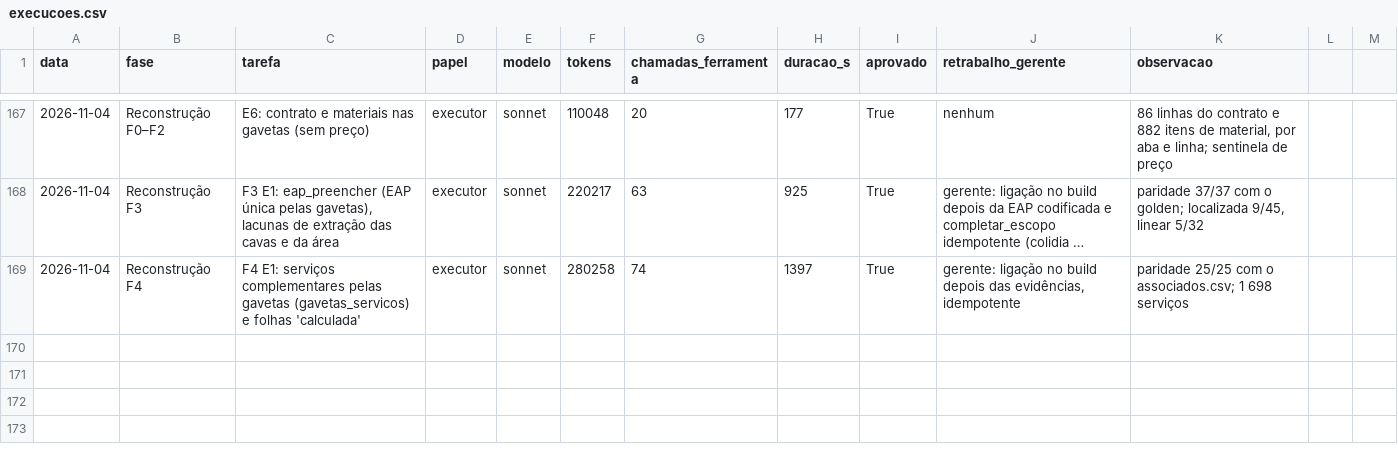
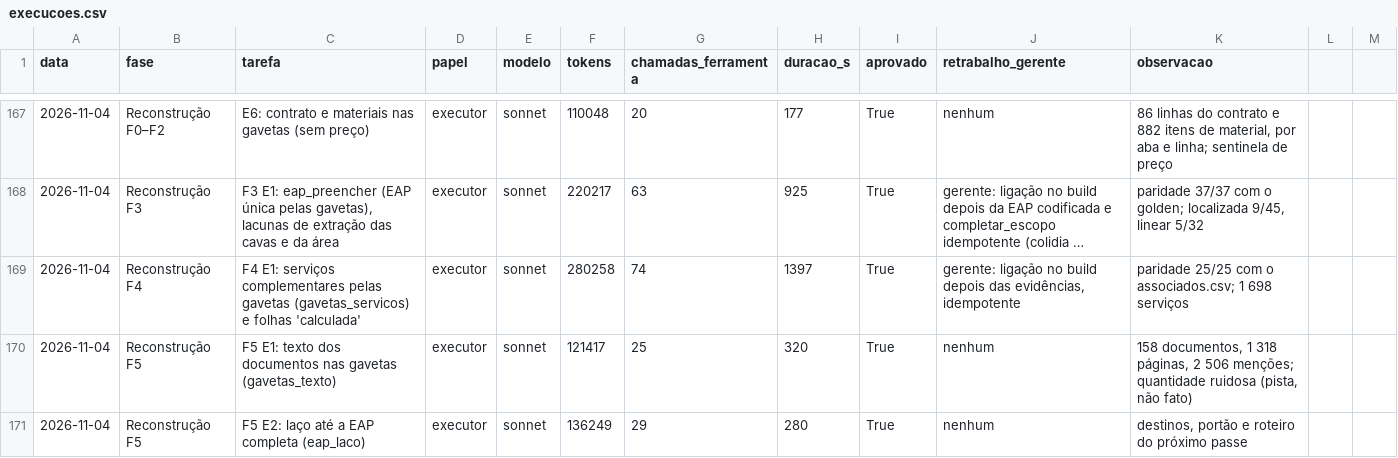
Before and after one commit to CAIOZANETTI/projetos_em_camadas, a CSV file: results/agentes/execucoes.csv, drawn as a sheet; only a part is shown, gaps mark what is left out; long unchanged cells end in ….

```diff
--- a/results/agentes/execucoes.csv
+++ b/results/agentes/execucoes.csv
@@ -169 +169,3 @@ data,fase,tarefa,papel,modelo,tokens,chamadas_ferramenta,duracao_s,aprovado,retr
 2026-11-04,Reconstrução F4,F4 E1: serviços complementares pelas gavetas (gavetas_servicos) e folhas 'calculada',executor,sonnet,280258,74,1397,True,"gerente: ligação no build depois das evidências, idempotente",paridade 25/25 com o associados.csv; 1 698 serviços
+2026-11-04,Reconstrução F5,F5 E1: texto dos documentos nas gavetas (gavetas_texto),executor,sonnet,121417,25,320,True,nenhum,"158 documentos, 1 318 páginas, 2 506 menções; quantidade ruidosa (pista, não fato)"
+2026-11-04,Reconstrução F5,F5 E2: laço até a EAP completa (eap_laco),executor,sonnet,136249,29,280,True,nenhum,"destinos, portão e roteiro do próximo passe"
```
Also changed, not shown: 5 other files.
